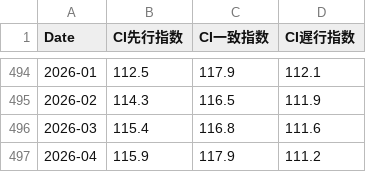
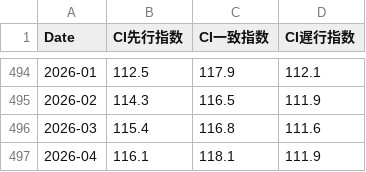
Before and after one commit to keroppa88/goj_boj, a CSV file: data/goj/cycle.csv, drawn as a sheet; only a part is shown, gaps mark what is left out.

```diff
--- a/data/goj/cycle.csv
+++ b/data/goj/cycle.csv
@@ -496,2 +496,2 @@ Date,CI先行指数,CI一致指数,CI遅行指数
 2026-03,115.4,116.8,111.6
-2026-04,115.9,117.9,111.2
+2026-04,116.1,118.1,111.9
```
Also changed, not shown: data/goj/kinro.csv.
